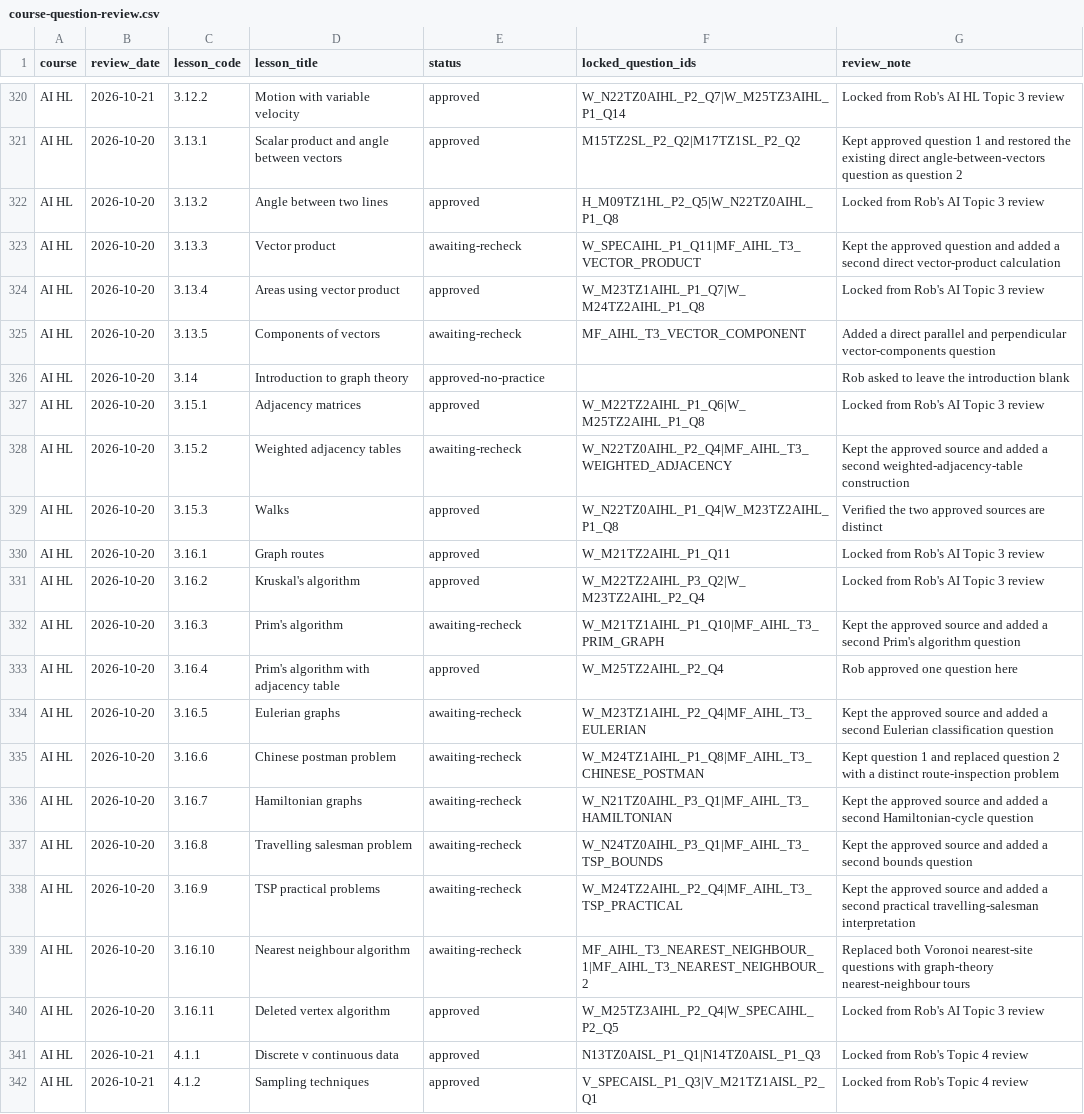
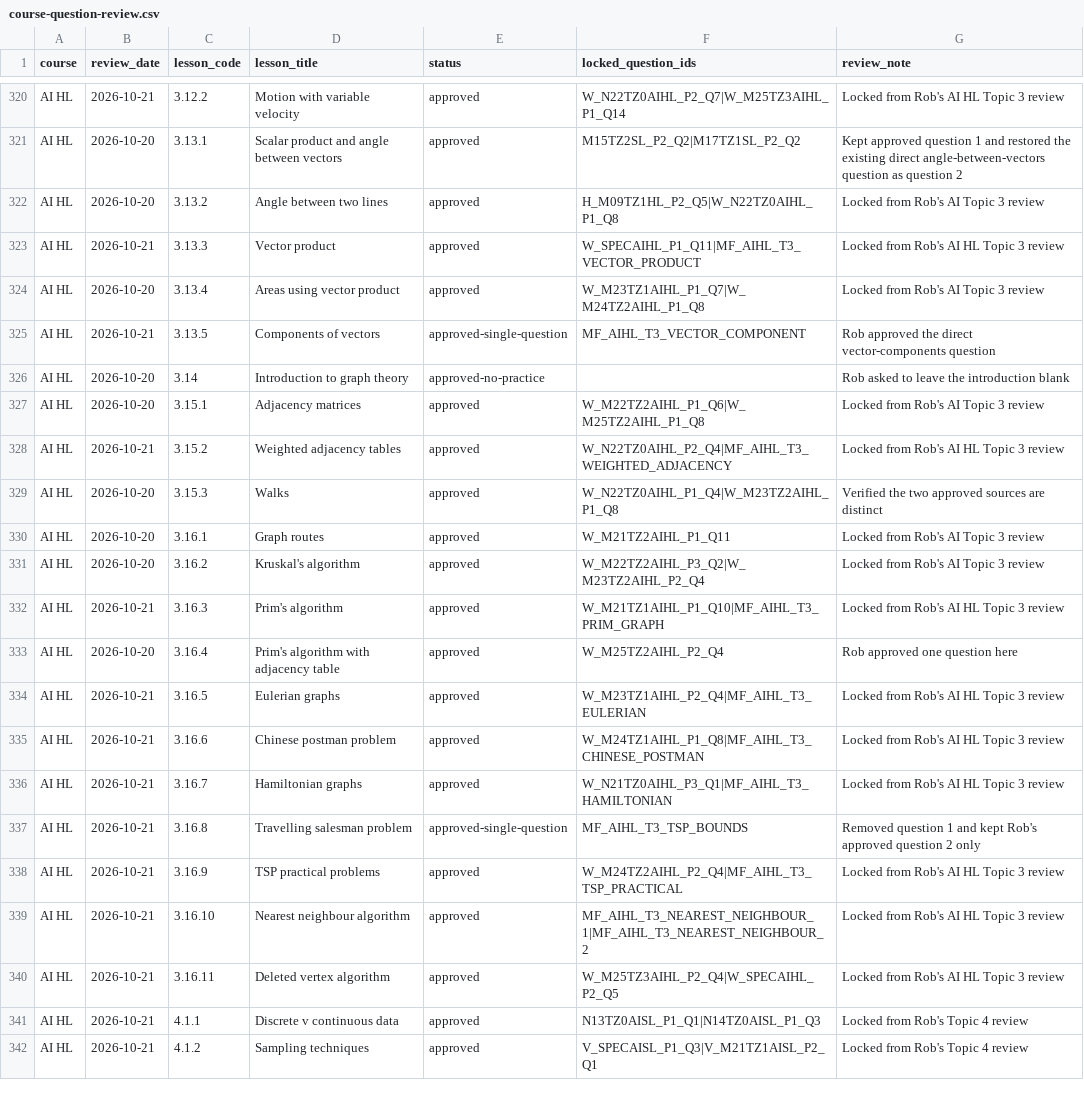
Before and after one commit to robbieflynn/mrflynnib-chatgpt, a CSV file: course-platform-pilot/course-question-review.csv, drawn as a sheet; only a part is shown, gaps mark what is left out.

Commit message:
Complete AI HL Topic 3 review

```diff
--- a/course-platform-pilot/course-question-review.csv
+++ b/course-platform-pilot/course-question-review.csv
@@ -322,8 +322,8 @@ AI HL,2026-10-20,3.13.1,Scalar product and angle between vectors,approved,M15TZ2
 AI HL,2026-10-20,3.13.2,Angle between two lines,approved,H_M09TZ1HL_P2_Q5|W_N22TZ0AIHL_P1_Q8,Locked from Rob's AI Topic 3 review
-AI HL,2026-10-20,3.13.3,Vector product,awaiting-recheck,W_SPECAIHL_P1_Q11|MF_AIHL_T3_VECTOR_PRODUCT,Kept the approved question and added a second direct vector-product calculation
+AI HL,2026-10-21,3.13.3,Vector product,approved,W_SPECAIHL_P1_Q11|MF_AIHL_T3_VECTOR_PRODUCT,Locked from Rob's AI HL Topic 3 review
 AI HL,2026-10-20,3.13.4,Areas using vector product,approved,W_M23TZ1AIHL_P1_Q7|W_M24TZ2AIHL_P1_Q8,Locked from Rob's AI Topic 3 review
-AI HL,2026-10-20,3.13.5,Components of vectors,awaiting-recheck,MF_AIHL_T3_VECTOR_COMPONENT,Added a direct parallel and perpendicular vector-components question
+AI HL,2026-10-21,3.13.5,Components of vectors,approved-single-question,MF_AIHL_T3_VECTOR_COMPONENT,Rob approved the direct vector-components question
 AI HL,2026-10-20,3.14,Introduction to graph theory,approved-no-practice,,Rob asked to leave the introduction blank
 AI HL,2026-10-20,3.15.1,Adjacency matrices,approved,W_M22TZ2AIHL_P1_Q6|W_M25TZ2AIHL_P1_Q8,Locked from Rob's AI Topic 3 review
-AI HL,2026-10-20,3.15.2,Weighted adjacency tables,awaiting-recheck,W_N22TZ0AIHL_P2_Q4|MF_AIHL_T3_WEIGHTED_ADJACENCY,Kept the approved source and added a second weighted-adjacency-table construction
+AI HL,2026-10-21,3.15.2,Weighted adjacency tables,approved,W_N22TZ0AIHL_P2_Q4|MF_AIHL_T3_WEIGHTED_ADJACENCY,Locked from Rob's AI HL Topic 3 review
 AI HL,2026-10-20,3.15.3,Walks,approved,W_N22TZ0AIHL_P1_Q4|W_M23TZ2AIHL_P1_Q8,Verified the two approved sources are distinct
@@ -331,11 +331,11 @@ AI HL,2026-10-20,3.16.1,Graph routes,approved,W_M21TZ2AIHL_P1_Q11,Locked from Ro
 AI HL,2026-10-20,3.16.2,Kruskal's algorithm,approved,W_M22TZ2AIHL_P3_Q2|W_M23TZ2AIHL_P2_Q4,Locked from Rob's AI Topic 3 review
-AI HL,2026-10-20,3.16.3,Prim's algorithm,awaiting-recheck,W_M21TZ1AIHL_P1_Q10|MF_AIHL_T3_PRIM_GRAPH,Kept the approved source and added a second Prim's algorithm question
+AI HL,2026-10-21,3.16.3,Prim's algorithm,approved,W_M21TZ1AIHL_P1_Q10|MF_AIHL_T3_PRIM_GRAPH,Locked from Rob's AI HL Topic 3 review
 AI HL,2026-10-20,3.16.4,Prim's algorithm with adjacency table,approved,W_M25TZ2AIHL_P2_Q4,Rob approved one question here
-AI HL,2026-10-20,3.16.5,Eulerian graphs,awaiting-recheck,W_M23TZ1AIHL_P2_Q4|MF_AIHL_T3_EULERIAN,Kept the approved source and added a second Eulerian classification question
-AI HL,2026-10-20,3.16.6,Chinese postman problem,awaiting-recheck,W_M24TZ1AIHL_P1_Q8|MF_AIHL_T3_CHINESE_POSTMAN,Kept question 1 and replaced question 2 with a distinct route-inspection problem
-AI HL,2026-10-20,3.16.7,Hamiltonian graphs,awaiting-recheck,W_N21TZ0AIHL_P3_Q1|MF_AIHL_T3_HAMILTONIAN,Kept the approved source and added a second Hamiltonian-cycle question
-AI HL,2026-10-20,3.16.8,Travelling salesman problem,awaiting-recheck,W_N24TZ0AIHL_P3_Q1|MF_AIHL_T3_TSP_BOUNDS,Kept the approved source and added a second bounds question
-AI HL,2026-10-20,3.16.9,TSP practical problems,awaiting-recheck,W_M24TZ2AIHL_P2_Q4|MF_AIHL_T3_TSP_PRACTICAL,Kept the approved source and added a second practical travelling-salesman interpretation
-AI HL,2026-10-20,3.16.10,Nearest neighbour algorithm,awaiting-recheck,MF_AIHL_T3_NEAREST_NEIGHBOUR_1|MF_AIHL_T3_NEAREST_NEIGHBOUR_2,Replaced both Voronoi nearest-site questions with graph-theory nearest-neighbour tours
-AI HL,2026-10-20,3.16.11,Deleted vertex algorithm,approved,W_M25TZ3AIHL_P2_Q4|W_SPECAIHL_P2_Q5,Locked from Rob's AI Topic 3 review
+AI HL,2026-10-21,3.16.5,Eulerian graphs,approved,W_M23TZ1AIHL_P2_Q4|MF_AIHL_T3_EULERIAN,Locked from Rob's AI HL Topic 3 review
+AI HL,2026-10-21,3.16.6,Chinese postman problem,approved,W_M24TZ1AIHL_P1_Q8|MF_AIHL_T3_CHINESE_POSTMAN,Locked from Rob's AI HL Topic 3 review
+AI HL,2026-10-21,3.16.7,Hamiltonian graphs,approved,W_N21TZ0AIHL_P3_Q1|MF_AIHL_T3_HAMILTONIAN,Locked from Rob's AI HL Topic 3 review
+AI HL,2026-10-21,3.16.8,Travelling salesman problem,approved-single-question,MF_AIHL_T3_TSP_BOUNDS,Removed question 1 and kept Rob's approved question 2 only
+AI HL,2026-10-21,3.16.9,TSP practical problems,approved,W_M24TZ2AIHL_P2_Q4|MF_AIHL_T3_TSP_PRACTICAL,Locked from Rob's AI HL Topic 3 review
+AI HL,2026-10-21,3.16.10,Nearest neighbour algorithm,approved,MF_AIHL_T3_NEAREST_NEIGHBOUR_1|MF_AIHL_T3_NEAREST_NEIGHBOUR_2,Locked from Rob's AI HL Topic 3 review
+AI HL,2026-10-21,3.16.11,Deleted vertex algorithm,approved,W_M25TZ3AIHL_P2_Q4|W_SPECAIHL_P2_Q5,Locked from Rob's AI HL Topic 3 review
 AI HL,2026-10-21,4.1.1,Discrete v continuous data,approved,N13TZ0AISL_P1_Q1|N14TZ0AISL_P1_Q3,Locked from Rob's Topic 4 review
```
Also changed, not shown: course-platform-pilot/practice-audit.csv, 3 other files.
